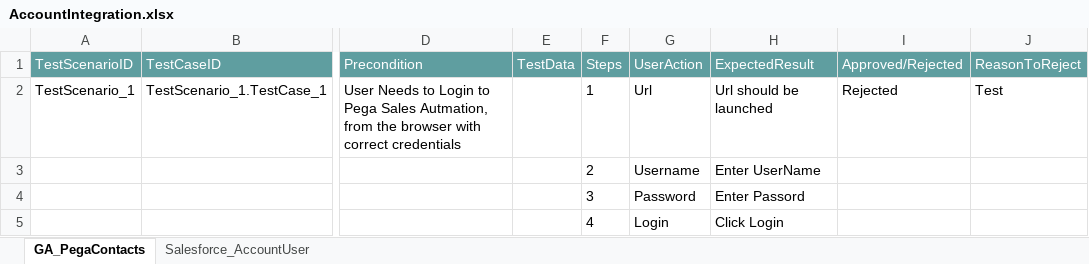
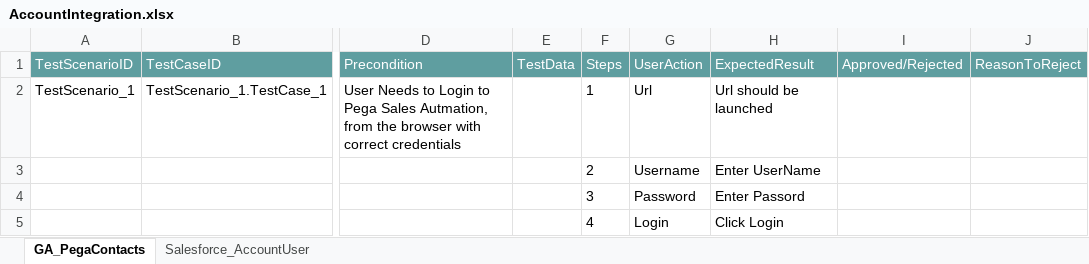
Before and after one commit to ShaikMohamedIrfan/PegaScenarios, an Excel workbook: AccountIntegration.xlsx, sheet GA_PegaContacts, drawn as a sheet; only a part is shown, gaps mark what is left out; values as stored, in another font and other column widths than the file's, no borders; table styles not drawn; the diff names each change by its address in the sheet, - before the commit and + after, or states it on an @@ line.

Commit message:
Initial Commit for Verification of Test cases

```diff
--- a/AccountIntegration.xlsx (sheet GA_PegaContacts)
+++ b/AccountIntegration.xlsx (sheet GA_PegaContacts)
-I2 (Approved/Rejected): Rejected
+I2 (Approved/Rejected): (empty)
-J2 (ReasonToReject): Test
+J2 (ReasonToReject): (empty)
```
Also changed, not shown: sheet Salesforce_AccountUser.
